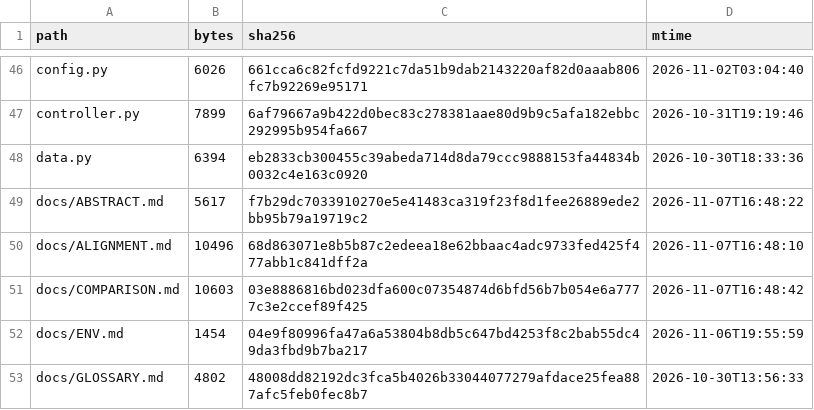
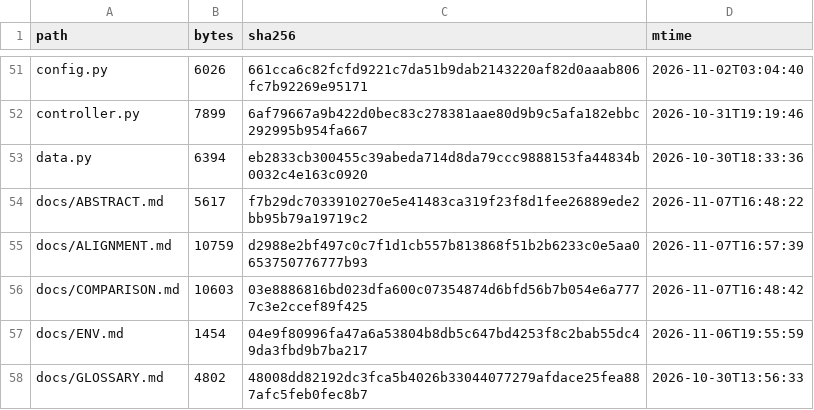
Before and after one commit to wyw-yy/medmem-law, a CSV file: results/manifest.csv, drawn as a sheet; only a part is shown, gaps mark what is left out; the diff covers the shown part only.

Commit message:
chore: 重生成 MANIFEST（含 224 文档改动）

```diff
--- a/results/manifest.csv
+++ b/results/manifest.csv
@@ -49,3 +54,3 @@ data.py,6394,eb2833cb300455c39abeda714d8da79ccc9888153fa44834b0032c4e163c0920,20
 docs/ABSTRACT.md,5617,f7b29dc7033910270e5e41483ca319f23f8d1fee26889ede2bb95b79a19719c2,2026-11-07T16:48:22
-docs/ALIGNMENT.md,10496,68d863071e8b5b87c2edeea18e62bbaac4adc9733fed425f477abb1c841dff2a,2026-11-07T16:48:10
+docs/ALIGNMENT.md,10759,d2988e2bf497c0c7f1d1cb557b813868f51b2b6233c0e5aa0653750776777b93,2026-11-07T16:57:39
 docs/COMPARISON.md,10603,03e8886816bd023dfa600c07354874d6bfd56b7b054e6a7777c3e2ccef89f425,2026-11-07T16:48:42
```
Also changed, not shown: 9 added rows and 14 edited cells elsewhere in this file, 1 other file.
